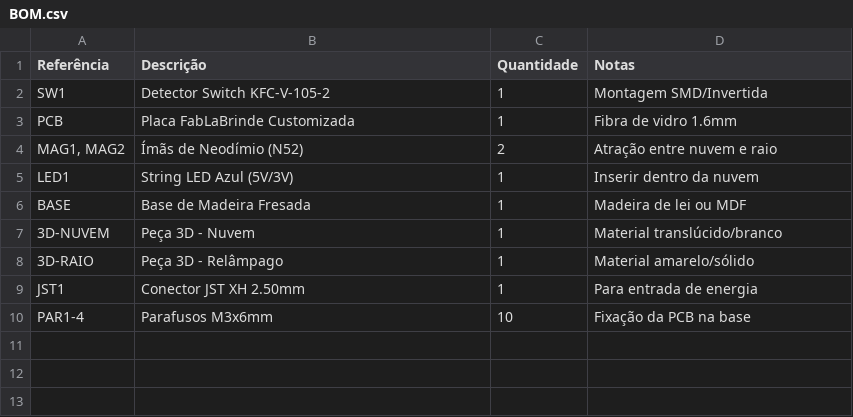
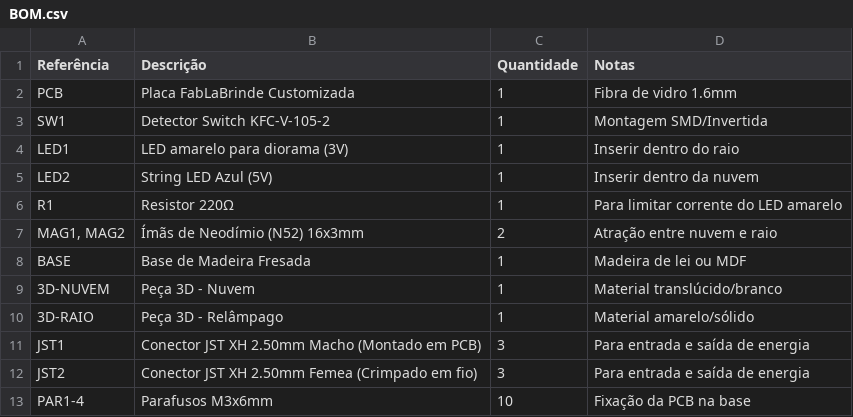
Before and after one commit to fablabjoinville/FabLabBrinde, a CSV file: BOM.csv, drawn as a sheet.

Commit message:
Update BOM.csv

```diff
--- a/BOM.csv
+++ b/BOM.csv
@@ -1,6 +1,8 @@
 Referência,Descrição,Quantidade,Notas
+PCB,Placa FabLaBrinde Customizada,1,Fibra de vidro 1.6mm
 SW1,Detector Switch KFC-V-105-2,1,Montagem SMD/Invertida
-PCB,Placa FabLaBrinde Customizada,1,Fibra de vidro 1.6mm
-"MAG1, MAG2",Ímãs de Neodímio (N52),2,Atração entre nuvem e raio
-LED1,String LED Azul (5V/3V),1,Inserir dentro da nuvem
+LED1,LED amarelo para diorama (3V),1,Inserir dentro do raio
+LED2,String LED Azul (5V),1,Inserir dentro da nuvem
+R1, Resistor 220Ω,1,Para limitar corrente do LED amarelo
+"MAG1, MAG2",Ímãs de Neodímio (N52) 16x3mm,2,Atração entre nuvem e raio
 BASE,Base de Madeira Fresada,1,Madeira de lei ou MDF
@@ -8,3 +10,4 @@ BASE,Base de Madeira Fresada,1,Madeira de lei ou MDF
 3D-RAIO,Peça 3D - Relâmpago,1,Material amarelo/sólido
-JST1,Conector JST XH 2.50mm,1,Para entrada de energia
+JST1,Conector JST XH 2.50mm Macho (Montado em PCB),3,Para entrada e saída de energia
+JST2,Conector JST XH 2.50mm Femea (Crimpado em fio),3,Para entrada e saída de energia
 PAR1-4,Parafusos M3x6mm,10,Fixação da PCB na base
```
